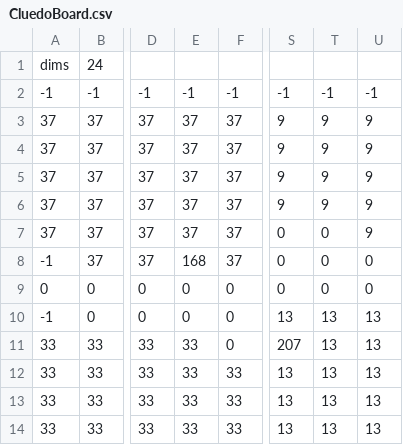
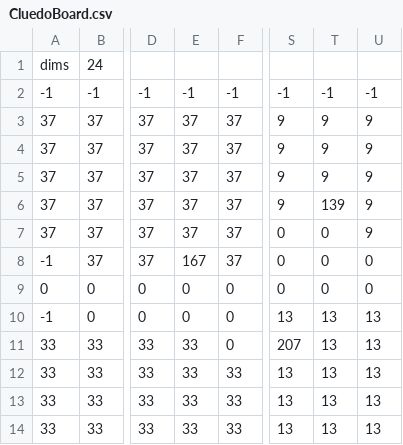
Before and after one commit to sholden69/Cluedo, a CSV file: Cluedo/CluedoBoard.csv, drawn as a sheet; only a part is shown, gaps mark what is left out; the diff names each change by its address in the sheet, - before the commit and + after, or states it on an @@ line.

Commit message:
board display fixed

```diff
--- a/Cluedo/CluedoBoard.csv
+++ b/Cluedo/CluedoBoard.csv
-T6: 9
+T6: 139
-E8: 168
+E8: 167
```
Also changed, not shown: 1 other file.
